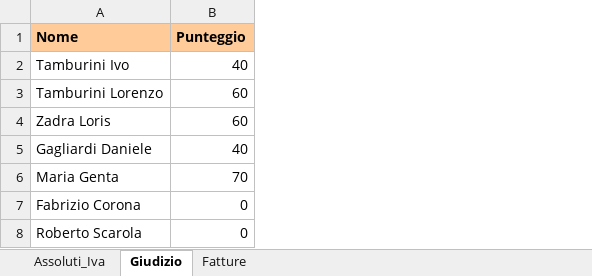
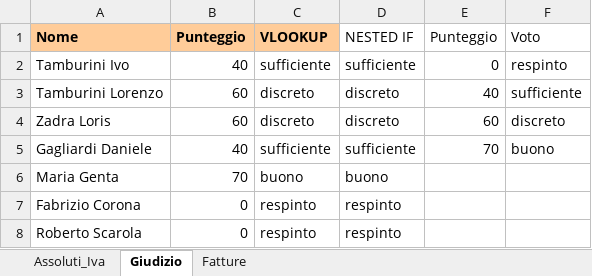
Before and after one commit to galleriesofdreams/EPICODE_EXCEL_DAPT0724, an Excel workbook: EXCEL PRATICA W1D2.xlsx, sheet Giudizio, drawn as a sheet; values as stored, in another font and other column widths than the file's, no borders; charts and pictures and table styles not drawn; the diff names each change by its address in the sheet, - before the commit and + after, or states it on an @@ line.

```diff
--- a/EXCEL PRATICA W1D2.xlsx (sheet Giudizio)
+++ b/EXCEL PRATICA W1D2.xlsx (sheet Giudizio)
+column C (VLOOKUP), rows 2-8: sufficiente | discreto | discreto | sufficiente | buono | respinto | respinto
+column D (NESTED IF), rows 2-8: sufficiente | discreto | discreto | sufficiente | buono | respinto | respinto
+column E (Punteggio), rows 2-5: 0 | 40 | 60 | 70
+column F (Voto), rows 2-5: respinto | sufficiente | discreto | buono
```
Also changed, not shown: sheet Assoluti_Iva, sheet Fatture, charts or pictures, EXCEL PRATICA W1D2 EXTRA.xlsx.
